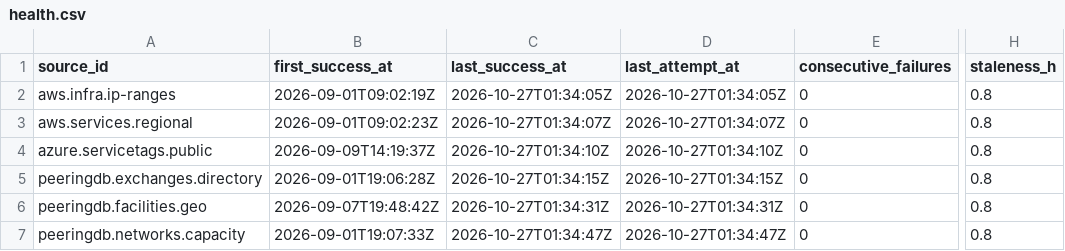
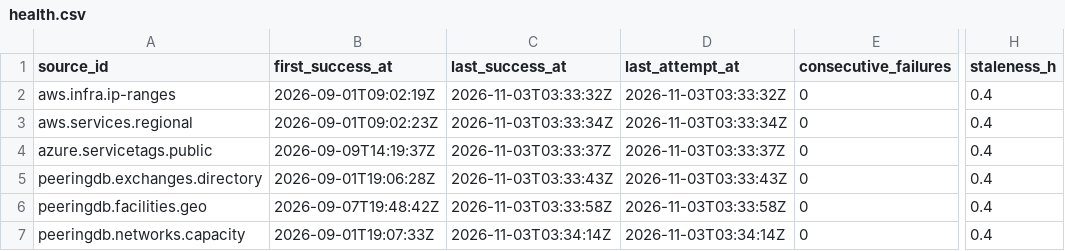
Before and after one commit to q3dresearch/wss-cloud-footprint, a CSV file: health/health.csv, drawn as a sheet; only a part is shown, gaps mark what is left out; the diff names each change by its address in the sheet, - before the commit and + after, or states it on an @@ line.

```diff
--- a/health/health.csv
+++ b/health/health.csv
-C2 (last_success_at): 2026-10-27T01:34:05Z
+C2 (last_success_at): 2026-11-03T03:33:32Z
-D2 (last_attempt_at): 2026-10-27T01:34:05Z
+D2 (last_attempt_at): 2026-11-03T03:33:32Z
-H2:H7 (staleness_h): 0.8
+H2:H7 (staleness_h): 0.4
-C3 (last_success_at): 2026-10-27T01:34:07Z
+C3 (last_success_at): 2026-11-03T03:33:34Z
-D3 (last_attempt_at): 2026-10-27T01:34:07Z
+D3 (last_attempt_at): 2026-11-03T03:33:34Z
-C4 (last_success_at): 2026-10-27T01:34:10Z
+C4 (last_success_at): 2026-11-03T03:33:37Z
-D4 (last_attempt_at): 2026-10-27T01:34:10Z
+D4 (last_attempt_at): 2026-11-03T03:33:37Z
-C5 (last_success_at): 2026-10-27T01:34:15Z
+C5 (last_success_at): 2026-11-03T03:33:43Z
-D5 (last_attempt_at): 2026-10-27T01:34:15Z
+D5 (last_attempt_at): 2026-11-03T03:33:43Z
-C6 (last_success_at): 2026-10-27T01:34:31Z
+C6 (last_success_at): 2026-11-03T03:33:58Z
-D6 (last_attempt_at): 2026-10-27T01:34:31Z
+D6 (last_attempt_at): 2026-11-03T03:33:58Z
-C7 (last_success_at): 2026-10-27T01:34:47Z
+C7 (last_success_at): 2026-11-03T03:34:14Z
-D7 (last_attempt_at): 2026-10-27T01:34:47Z
+D7 (last_attempt_at): 2026-11-03T03:34:14Z
```
Also changed, not shown: 1 other file.
